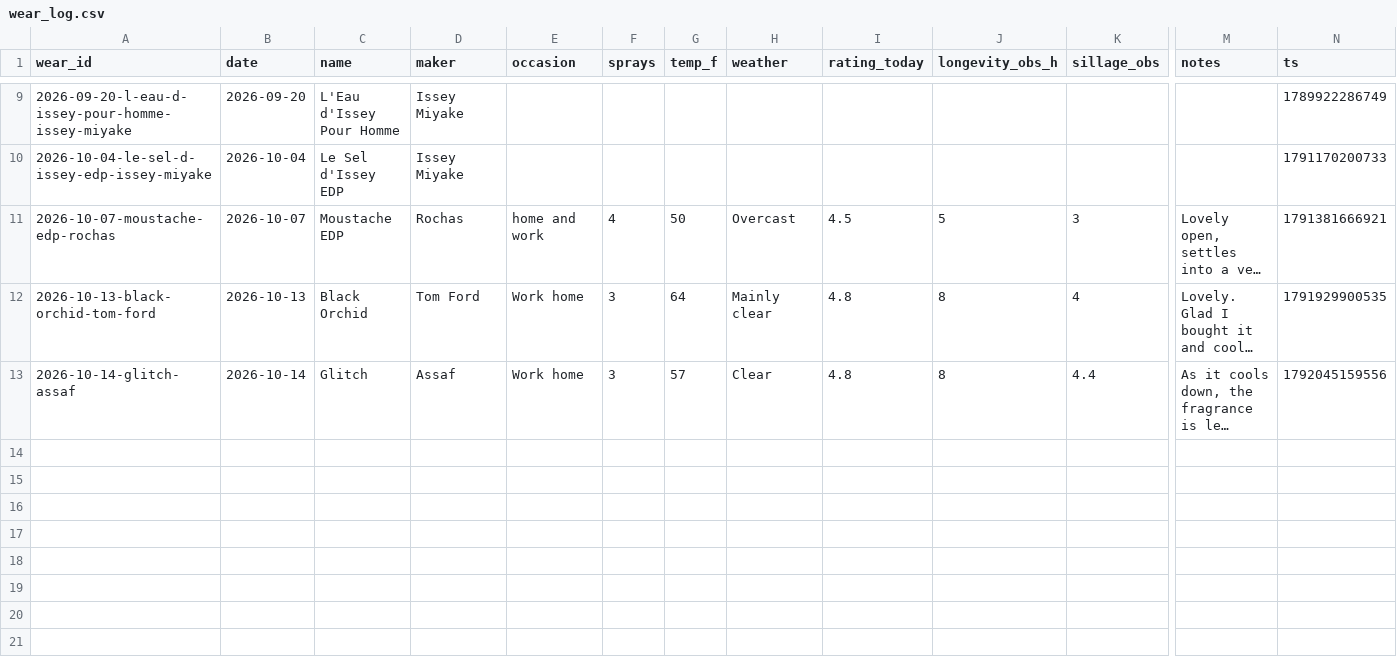
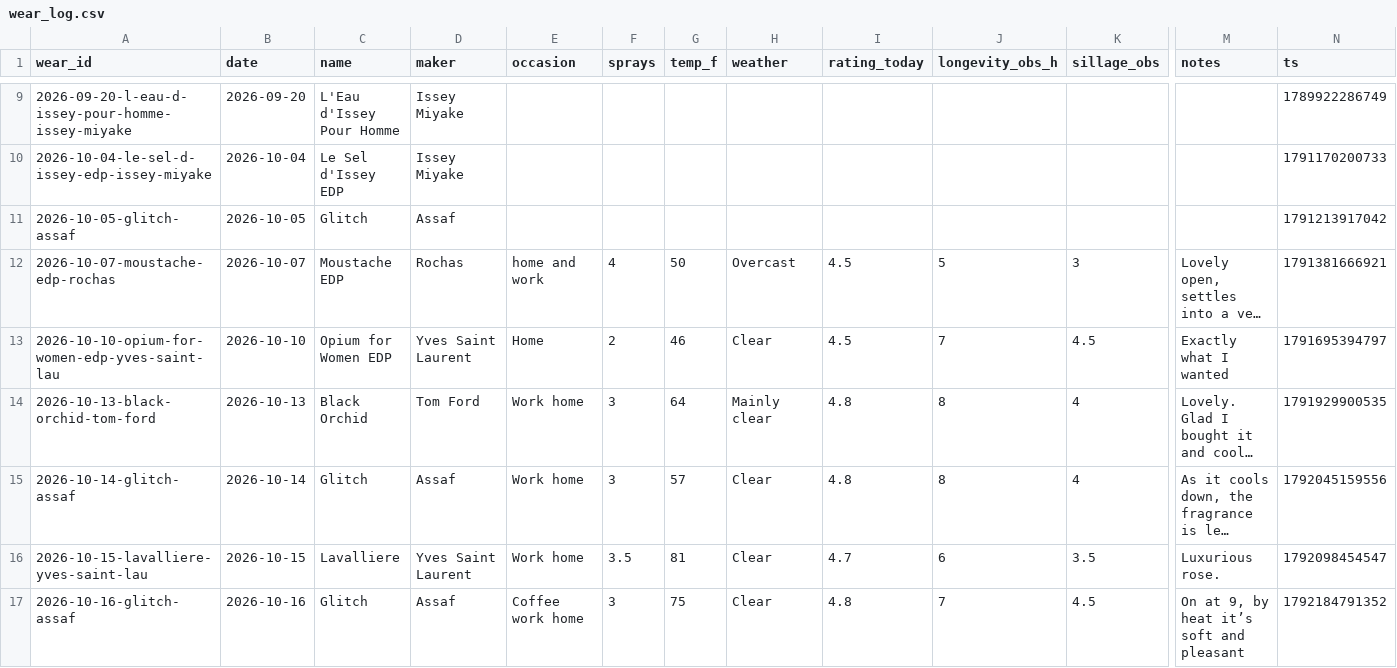
Before and after one commit to robertwwalker/Fragrance, a CSV file: wear_log.csv, drawn as a sheet; only a part is shown, gaps mark what is left out; long unchanged cells end in …; addresses are those after the commit; rows hold the shown columns only; the diff names each change by its address in the sheet, - before the commit and + after, or states it on an @@ line.

```diff
--- a/wear_log.csv
+++ b/wear_log.csv
+row 11: 2026-10-05-glitch-assaf | 2026-10-05 | Glitch | Assaf |  |  |  |  |  |  |  |  | 1791213917042
+row 13: 2026-10-10-opium-for-women-edp-yves-saint-lau | 2026-10-10 | Opium for Women EDP | Yves Saint Laurent | Home | 2 | 46 | Clear | 4.5 | 7 | 4.5 | Exactly what I wanted | 1791695394797
-K15 (sillage_obs): 4.4
+K15 (sillage_obs): 4
+row 16: 2026-10-15-lavalliere-yves-saint-lau | 2026-10-15 | Lavalliere | Yves Saint Laurent | Work home | 3.5 | 81 | Clear | 4.7 | 6 | 3.5 | Luxurious rose. | 1792098454547
+row 17: 2026-10-16-glitch-assaf | 2026-10-16 | Glitch | Assaf | Coffee work home | 3 | 75 | Clear | 4.8 | 7 | 4.5 | On at 9, by heat it’s soft and pleasant | 1792184791352
```
Also changed, not shown: fragrances.csv, 5 other files.
